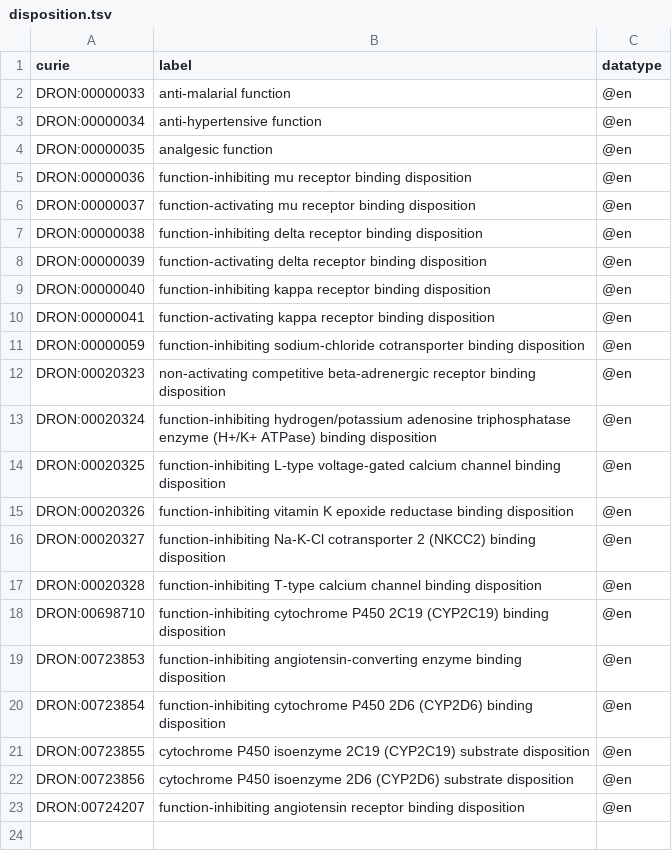
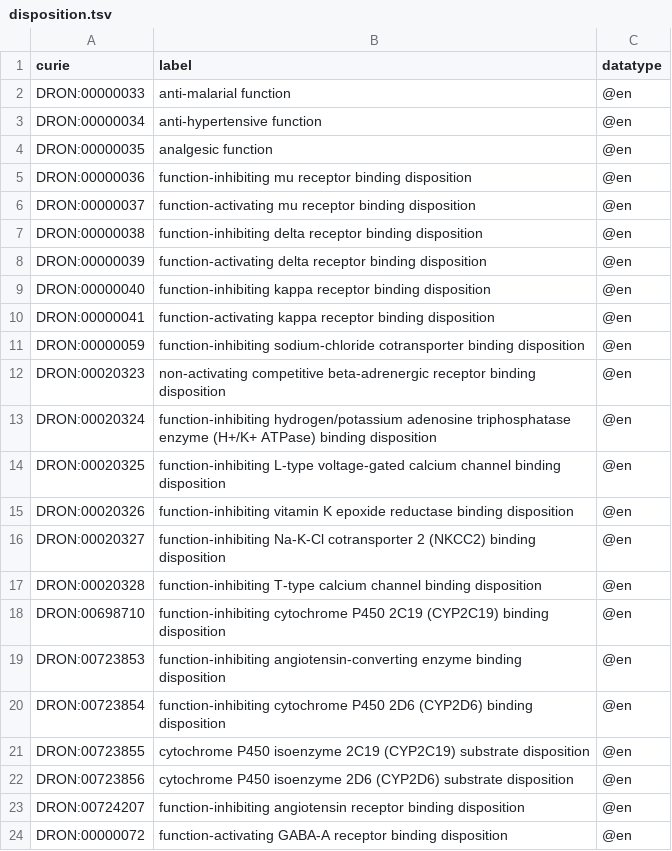
Before and after one commit to mcwdsi/dron, a TSV file: src/templates/disposition.tsv, drawn as a sheet; the diff names each change by its address in the sheet, - before the commit and + after, or states it on an @@ line.

Commit message:
removed axiom from 'obsolete zolazepam', added to disposition.tsv and ingredient_disposition.tsv to move axiom over to ChEBI's zolazepam. Checked components and overall build. Fixes #137

```diff
--- a/src/templates/disposition.tsv
+++ b/src/templates/disposition.tsv
+row 24: DRON:00000072 | function-activating GABA-A receptor binding disposition | @en
```
Also changed, not shown: src/templates/ingredient_disposition.tsv, 1 other file.
